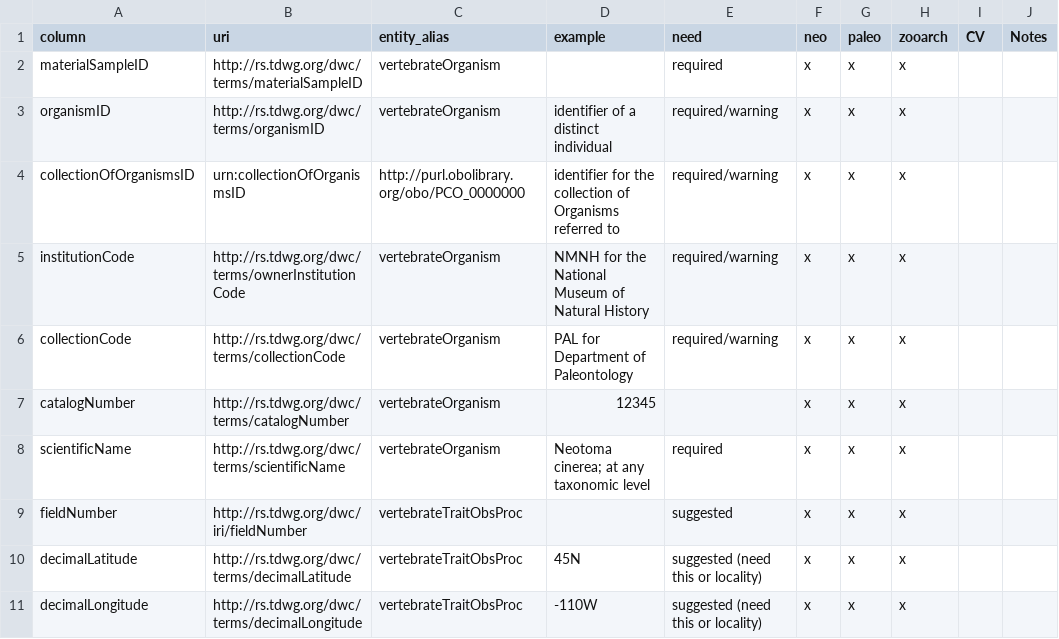
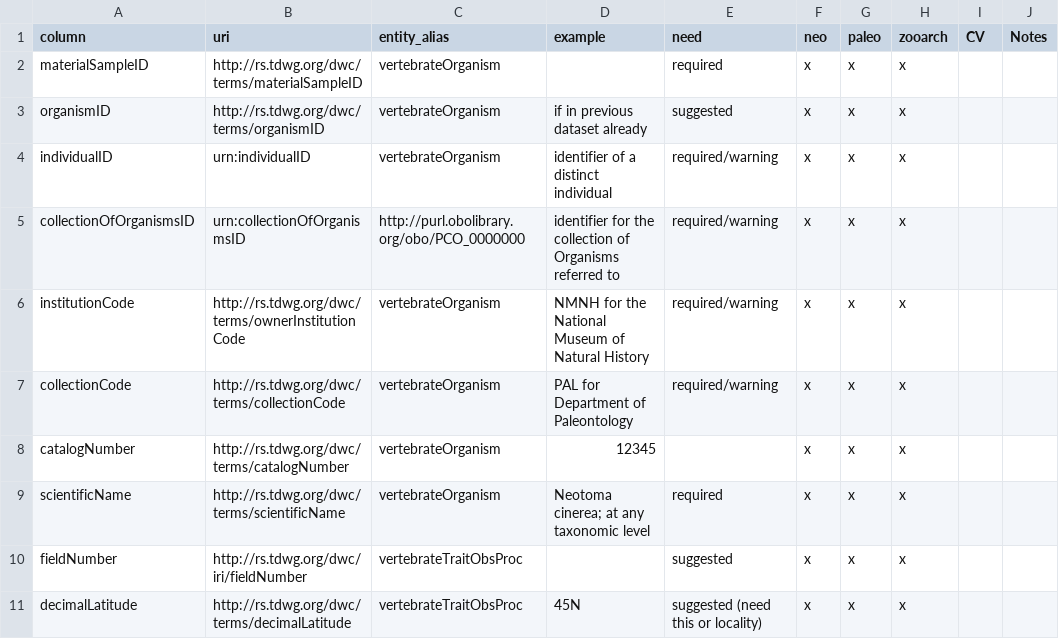
Before and after one commit to futres/template, a CSV file: template.csv, drawn as a sheet; only a part is shown; the shorter side is filled out with more unchanged rows.

Commit message:
separate individualID and organismID

```diff
--- a/template.csv
+++ b/template.csv
@@ -2,3 +2,4 @@ column,uri,entity_alias,example,need,neo,paleo,zooarch,CV,Notes
 materialSampleID,http://rs.tdwg.org/dwc/terms/materialSampleID,vertebrateOrganism,,required,x,x,x,,
-organismID,http://rs.tdwg.org/dwc/terms/organismID,vertebrateOrganism,identifier of a distinct individual,required/warning,x,x,x,,
+organismID,http://rs.tdwg.org/dwc/terms/organismID,vertebrateOrganism,if in previous dataset already,suggested,x,x,x,,
+individualID,urn:individualID,vertebrateOrganism,identifier of a distinct individual,required/warning,x,x,x,,
 collectionOfOrganismsID,urn:collectionOfOrganismsID,http://purl.obolibrary.org/obo/PCO_0000000,identifier for the collection of Organisms referred to,required/warning,x,x,x,,
```
